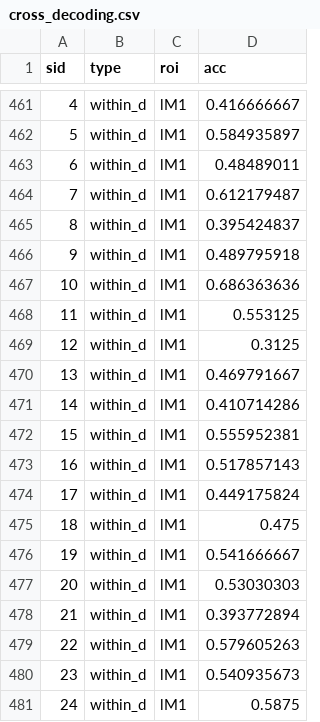
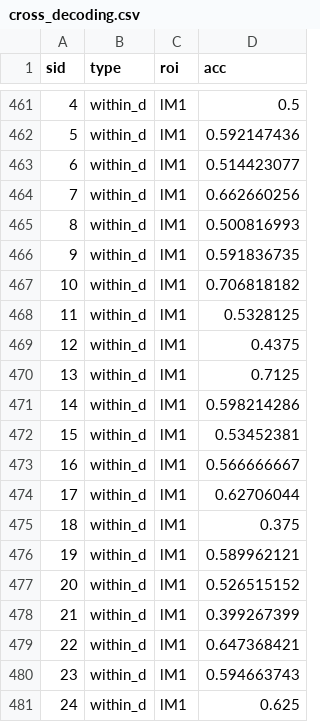
Before and after one commit to dcdace/Domain-general, a CSV file: data/cross_decoding.csv, drawn as a sheet; only a part is shown, gaps mark what is left out; the diff covers the shown part only.

```diff
--- a/data/cross_decoding.csv
+++ b/data/cross_decoding.csv
@@ -461,21 +461,21 @@ sid,type,roi,acc
-4,within_d,lM1,0.416666667
-5,within_d,lM1,0.584935897
-6,within_d,lM1,0.48489011
-7,within_d,lM1,0.612179487
-8,within_d,lM1,0.395424837
-9,within_d,lM1,0.489795918
-10,within_d,lM1,0.686363636
-11,within_d,lM1,0.553125
-12,within_d,lM1,0.3125
-13,within_d,lM1,0.469791667
-14,within_d,lM1,0.410714286
-15,within_d,lM1,0.555952381
-16,within_d,lM1,0.517857143
-17,within_d,lM1,0.449175824
-18,within_d,lM1,0.475
-19,within_d,lM1,0.541666667
-20,within_d,lM1,0.53030303
-21,within_d,lM1,0.393772894
-22,within_d,lM1,0.579605263
-23,within_d,lM1,0.540935673
-24,within_d,lM1,0.5875
+4,within_d,lM1,0.5
+5,within_d,lM1,0.592147436
+6,within_d,lM1,0.514423077
+7,within_d,lM1,0.662660256
+8,within_d,lM1,0.500816993
+9,within_d,lM1,0.591836735
+10,within_d,lM1,0.706818182
+11,within_d,lM1,0.5328125
+12,within_d,lM1,0.4375
+13,within_d,lM1,0.7125
+14,within_d,lM1,0.598214286
+15,within_d,lM1,0.53452381
+16,within_d,lM1,0.566666667
+17,within_d,lM1,0.62706044
+18,within_d,lM1,0.375
+19,within_d,lM1,0.589962121
+20,within_d,lM1,0.526515152
+21,within_d,lM1,0.399267399
+22,within_d,lM1,0.647368421
+23,within_d,lM1,0.594663743
+24,within_d,lM1,0.625
```
Also changed, not shown: 26 edited cells elsewhere in this file.
